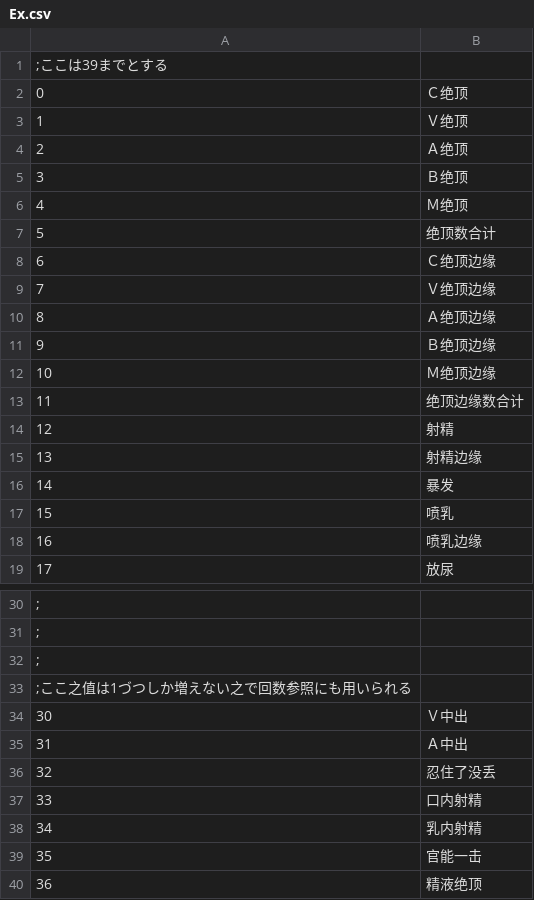
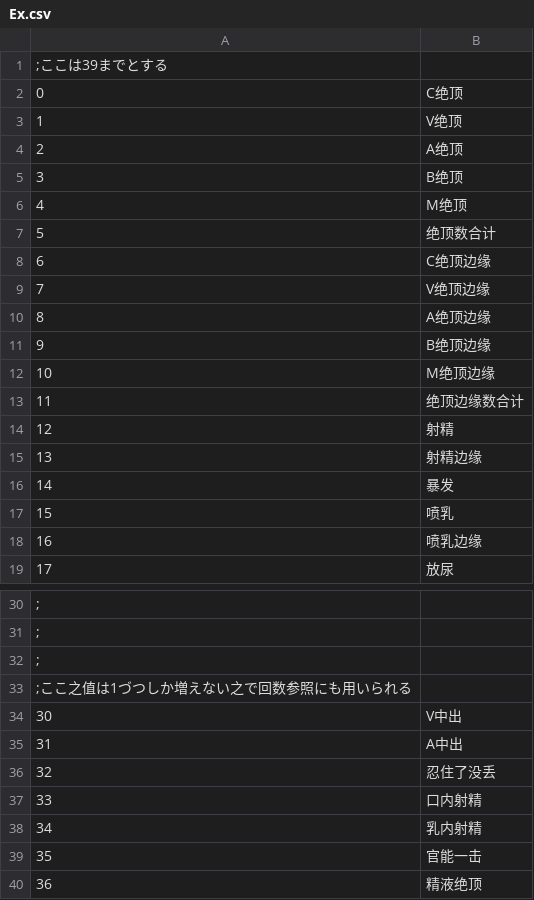
Before and after one commit to syf097/ErArk, a CSV file: CSV/Ex.csv, drawn as a sheet; only a part is shown, gaps mark what is left out.

```diff
--- a/CSV/Ex.csv
+++ b/CSV/Ex.csv
@@ -1,13 +1,13 @@
 ;ここは39までとする,
-0,Ｃ绝顶
-1,Ｖ绝顶
-2,Ａ绝顶
-3,Ｂ绝顶
-4,Ｍ绝顶
+0,C绝顶
+1,V绝顶
+2,A绝顶
+3,B绝顶
+4,M绝顶
 5,绝顶数合计
-6,Ｃ绝顶边缘
-7,Ｖ绝顶边缘
-8,Ａ绝顶边缘
-9,Ｂ绝顶边缘
-10,Ｍ绝顶边缘
+6,C绝顶边缘
+7,V绝顶边缘
+8,A绝顶边缘
+9,B绝顶边缘
+10,M绝顶边缘
 11,绝顶边缘数合计
@@ -33,4 +33,4 @@
 ;ここ之值は1づつしか増えない之で回数参照にも用いられる,
-30,Ｖ中出
-31,Ａ中出
+30,V中出
+31,A中出
 32,忍住了没丢
```
Also changed, not shown: CSV/Abl.csv, CSV/Talent.csv, 28 other files.
